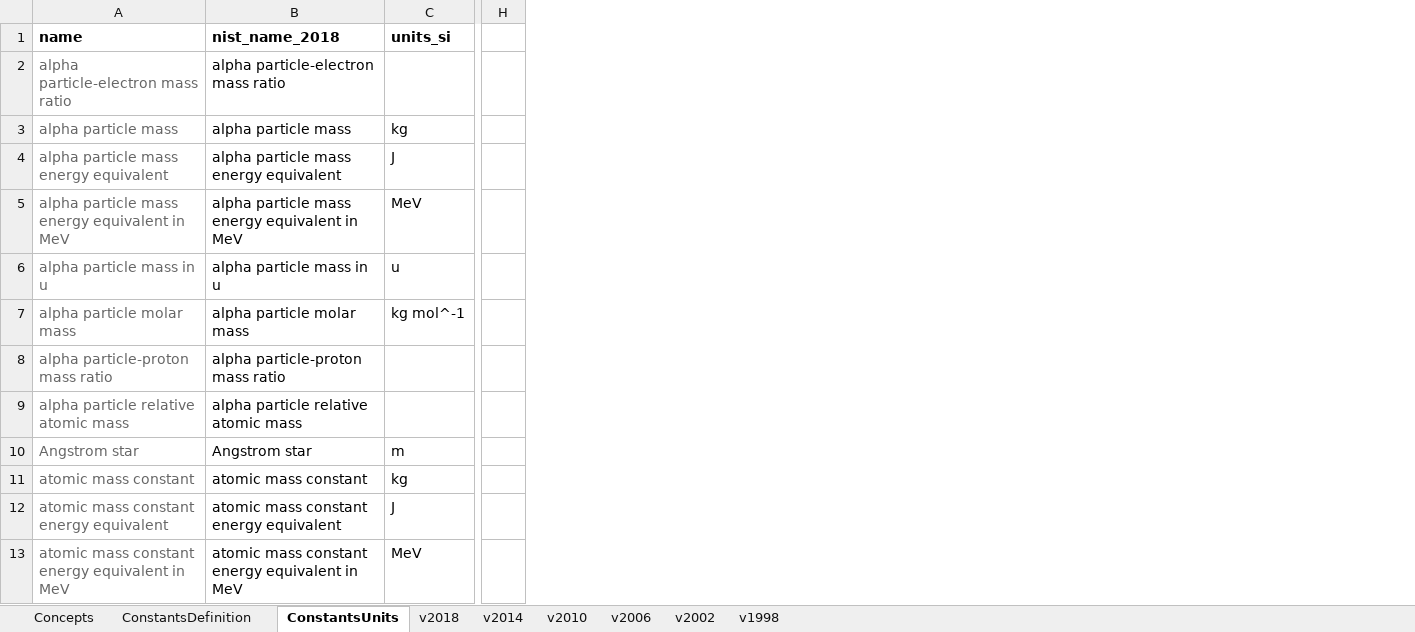
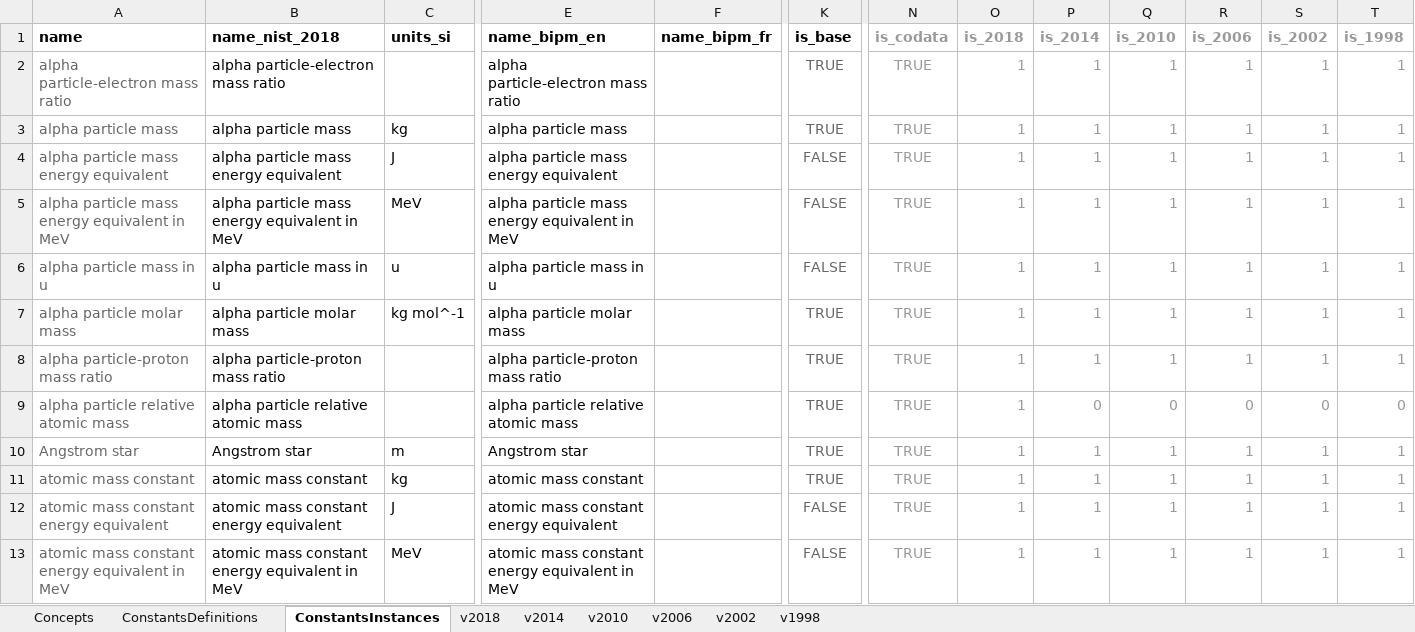
Before and after one commit to codata/drum-constants, an Excel workbook: utils/codata_constants.xlsx, sheet ConstantsInstances, drawn as a sheet; only a part is shown, gaps mark what is left out; values as stored, in another font and other column widths than the file's, no borders; charts and pictures and conditional formats not drawn; removed rows and columns are numbered as before the commit, all else as after; the diff names each change by its address in the sheet, - before the commit and + after, or states it on an @@ line.

```diff
--- a/utils/codata_constants.xlsx (sheet ConstantsInstances)
+++ b/utils/codata_constants.xlsx (sheet ConstantsInstances)
-sheet tab: ConstantsDefinition
+sheet tab: ConstantsDefinitions
-sheet tab: ConstantsUnits
+sheet tab: ConstantsInstances
+column E (name_bipm_en), rows 2-13: alpha particle-electron mass ratio | alpha particle mass | alpha particle mass energy equivalent | alpha particle mass energy equivalent in MeV | alpha particle mass in u | alpha particle molar mass | alpha particle-proton mass ratio | alpha particle relative atomic mass | Angstrom star | atomic mass constant | atomic mass constant energy equivalent | atomic mass constant energy equivalent in MeV
+column F (name_bipm_fr), empty
-column H, empty
+column K (is_base), rows 2-13: TRUE | TRUE | FALSE | FALSE | FALSE | TRUE | TRUE | TRUE | TRUE | TRUE | FALSE | FALSE
+column N (is_codata), rows 2-13: all TRUE
+column O (is_2018), rows 2-13: all 1
+column P (is_2014), rows 2-13: 1 | 1 | 1 | 1 | 1 | 1 | 1 | 0 | 1 | 1 | 1 | 1
+column Q (is_2010), rows 2-13: 1 | 1 | 1 | 1 | 1 | 1 | 1 | 0 | 1 | 1 | 1 | 1
+column R (is_2006), rows 2-13: 1 | 1 | 1 | 1 | 1 | 1 | 1 | 0 | 1 | 1 | 1 | 1
+column S (is_2002), rows 2-13: 1 | 1 | 1 | 1 | 1 | 1 | 1 | 0 | 1 | 1 | 1 | 1
+column T (is_1998), rows 2-13: 1 | 1 | 1 | 1 | 1 | 1 | 1 | 0 | 1 | 1 | 1 | 1
-B1: nist_name_2018
+B1: name_nist_2018
```
Also changed, not shown: sheet ConstantsDefinitions, sheet v1998, sheet v2002, sheet v2006, formulas that keep their value, 6 other files.
